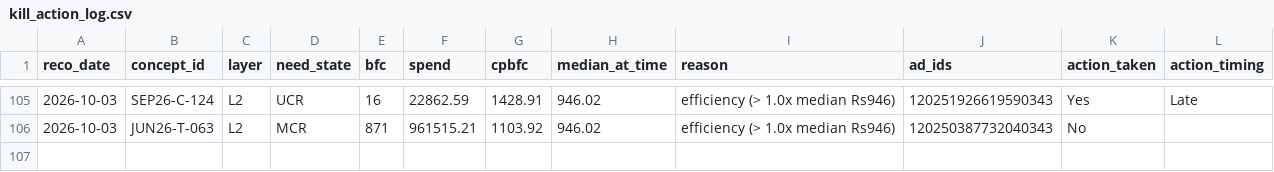
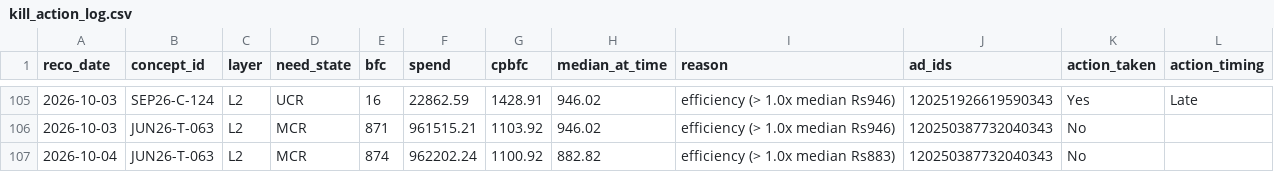
Before and after one commit to nikhilkajaria/wiom-rule-pass, a CSV file: kill_action_log.csv, drawn as a sheet; only a part is shown, gaps mark what is left out.

```diff
--- a/kill_action_log.csv
+++ b/kill_action_log.csv
@@ -106 +106,2 @@ reco_date,concept_id,layer,need_state,bfc,spend,cpbfc,median_at_time,reason,ad_i
 2026-10-03,JUN26-T-063,L2,MCR,871,961515.21,1103.92,946.02,efficiency (> 1.0x median Rs946),120250387732040343,No,
+2026-10-04,JUN26-T-063,L2,MCR,874,962202.24,1100.92,882.82,efficiency (> 1.0x median Rs883),120250387732040343,No,
```
Also changed, not shown: 3 other files.
